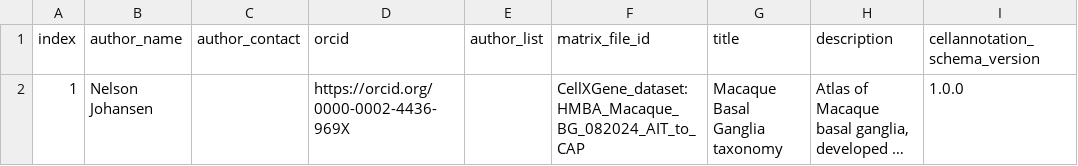
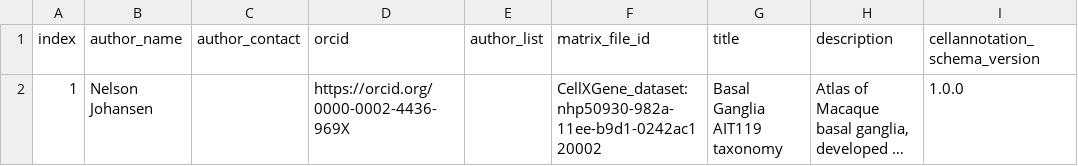
Before and after one commit to brain-bican/basal_ganglia_macaque_taxonomy, a TSV file: curation_tables/metadata.tsv, drawn as a sheet; only a part is shown; long unchanged cells end in …; the diff names each change by its address in the sheet, - before the commit and + after, or states it on an @@ line.

```diff
--- a/curation_tables/metadata.tsv
+++ b/curation_tables/metadata.tsv
-F2 (matrix_file_id): CellXGene_dataset:HMBA_Macaque_BG_082024_AIT_to_CAP
+F2 (matrix_file_id): CellXGene_dataset:nhp50930-982a-11ee-b9d1-0242ac120002
-G2 (title): Macaque Basal Ganglia taxonomy
+G2 (title): Basal Ganglia AIT119 taxonomy
```
Also changed, not shown: curation_tables/labelset.tsv, 37 other files.
